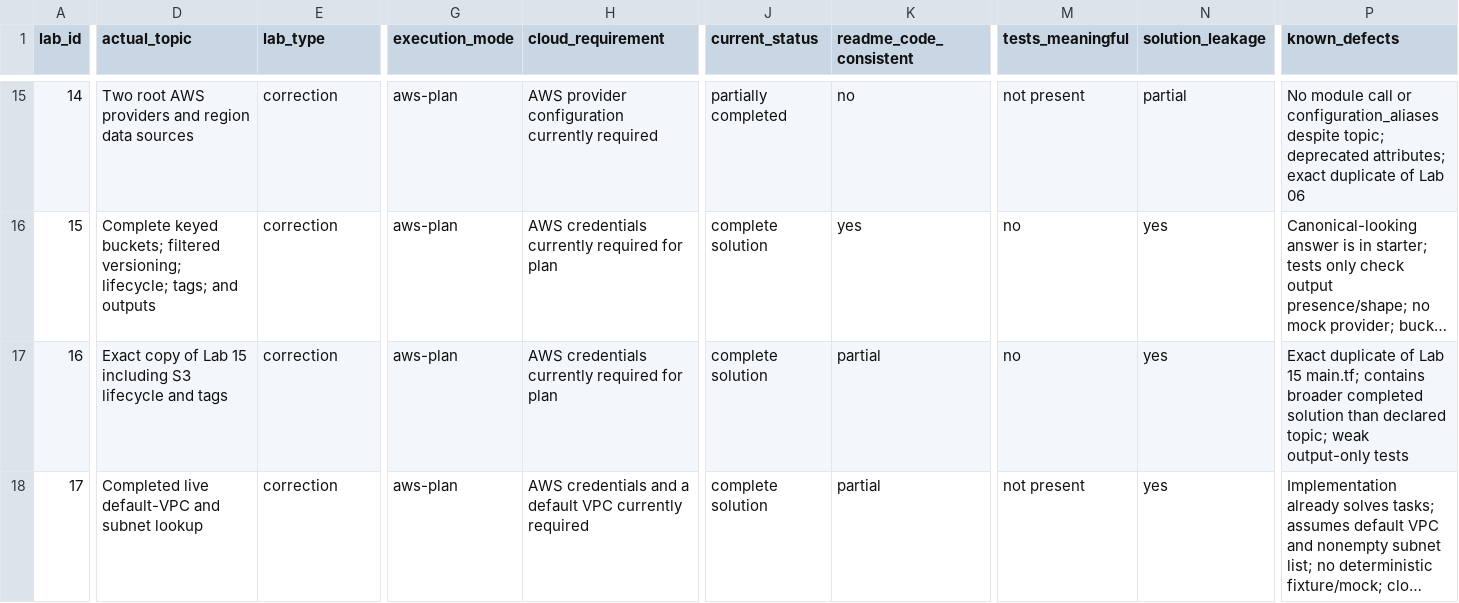
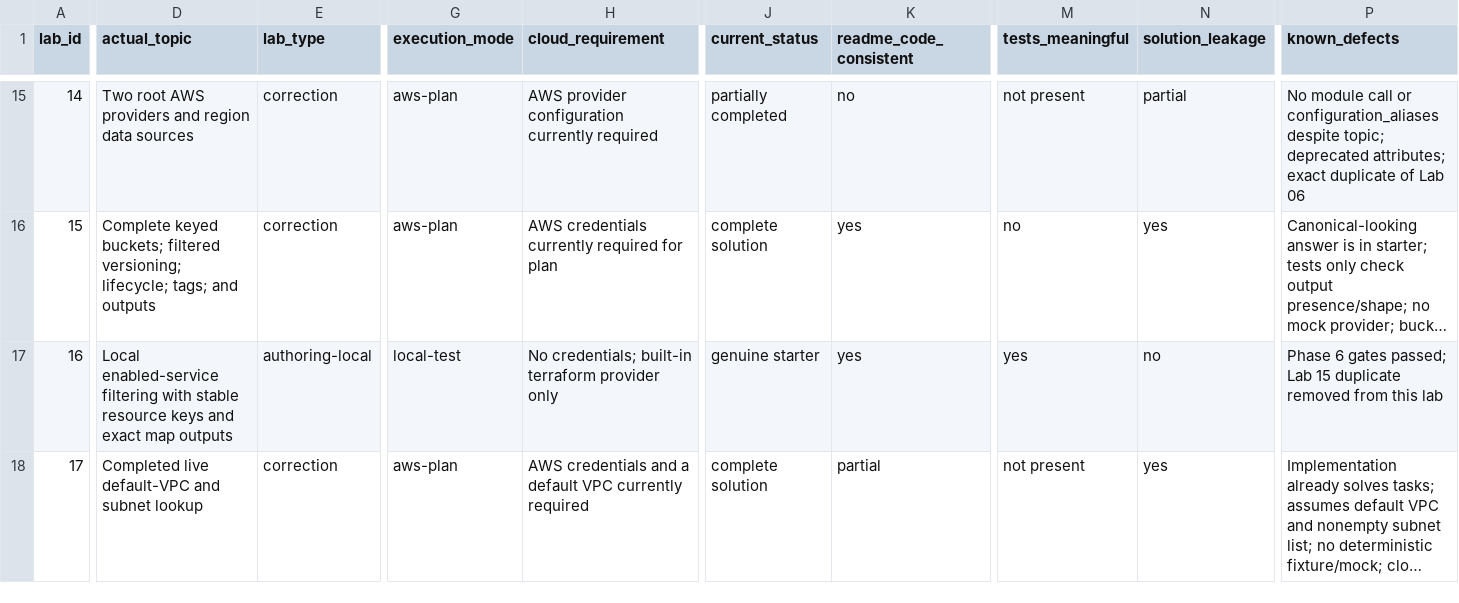
Before and after one commit to miku-wwl/terraform-pro-labs, a CSV file: docs/lab-matrix.csv, drawn as a sheet; only a part is shown, gaps mark what is left out; long unchanged cells end in …; the diff covers the shown part only; the diff names each change by its address in the sheet, - before the commit and + after, or states it on an @@ line.

Commit message:
refactor(pilot-labs): complete phase 5 pilots

```diff
--- a/docs/lab-matrix.csv
+++ b/docs/lab-matrix.csv
-D17 (actual_topic): Exact copy of Lab 15 including S3 lifecycle and tags
+D17 (actual_topic): Local enabled-service filtering with stable resource keys and exact map outputs
-E17 (lab_type): correction
+E17 (lab_type): authoring-local
-G17 (execution_mode): aws-plan
+G17 (execution_mode): local-test
-H17 (cloud_requirement): AWS credentials currently required for plan
+H17 (cloud_requirement): No credentials; built-in terraform provider only
-J17 (current_status): complete solution
+J17 (current_status): genuine starter
-K17 (readme_code_consistent): partial
+K17 (readme_code_consistent): yes
-M17 (tests_meaningful): no
+M17 (tests_meaningful): yes
-N17 (solution_leakage): yes
+N17 (solution_leakage): no
-P17 (known_defects): Exact duplicate of Lab 15 main.tf; contains broader completed solution than declared topic; weak output-only tests
+P17 (known_defects): Phase 6 gates passed; Lab 15 duplicate removed from this lab
```
Also changed, not shown: 29 edited cells elsewhere in this file, 39 other files.
